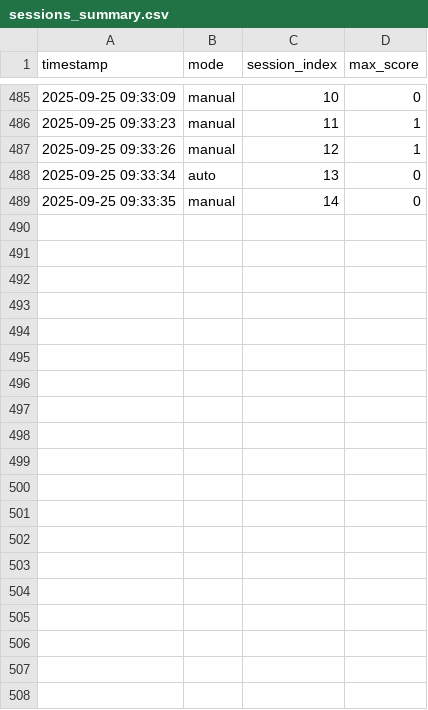
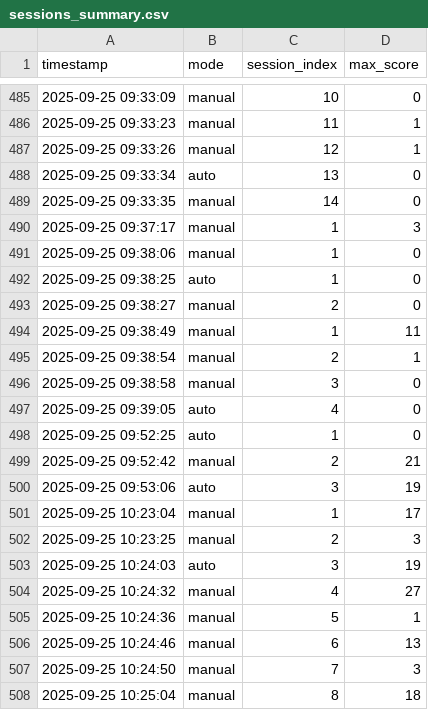
Before and after one commit to Eric-Fuchs/Flappy-Python-BUT3-Class-With-AI, a CSV file: Flappy-Python/sessions_summary.csv, drawn as a sheet; only a part is shown, gaps mark what is left out; the diff covers the shown part only; the diff names each change by its address in the sheet, - before the commit and + after, or states it on an @@ line.

```diff
--- a/Flappy-Python/sessions_summary.csv
+++ b/Flappy-Python/sessions_summary.csv
+row 490: 2025-09-25 09:37:17 | manual | 1 | 3
+row 491: 2025-09-25 09:38:06 | manual | 1 | 0
+row 492: 2025-09-25 09:38:25 | auto | 1 | 0
+row 493: 2025-09-25 09:38:27 | manual | 2 | 0
+row 494: 2025-09-25 09:38:49 | manual | 1 | 11
+row 495: 2025-09-25 09:38:54 | manual | 2 | 1
+row 496: 2025-09-25 09:38:58 | manual | 3 | 0
+row 497: 2025-09-25 09:39:05 | auto | 4 | 0
+row 498: 2025-09-25 09:52:25 | auto | 1 | 0
+row 499: 2025-09-25 09:52:42 | manual | 2 | 21
+row 500: 2025-09-25 09:53:06 | auto | 3 | 19
+row 501: 2025-09-25 10:23:04 | manual | 1 | 17
+row 502: 2025-09-25 10:23:25 | manual | 2 | 3
+row 503: 2025-09-25 10:24:03 | auto | 3 | 19
+row 504: 2025-09-25 10:24:32 | manual | 4 | 27
+row 505: 2025-09-25 10:24:36 | manual | 5 | 1
+row 506: 2025-09-25 10:24:46 | manual | 6 | 13
+row 507: 2025-09-25 10:24:50 | manual | 7 | 3
+row 508: 2025-09-25 10:25:04 | manual | 8 | 18
```
Also changed, not shown: 11 added rows elsewhere in this file, 3 other files.
